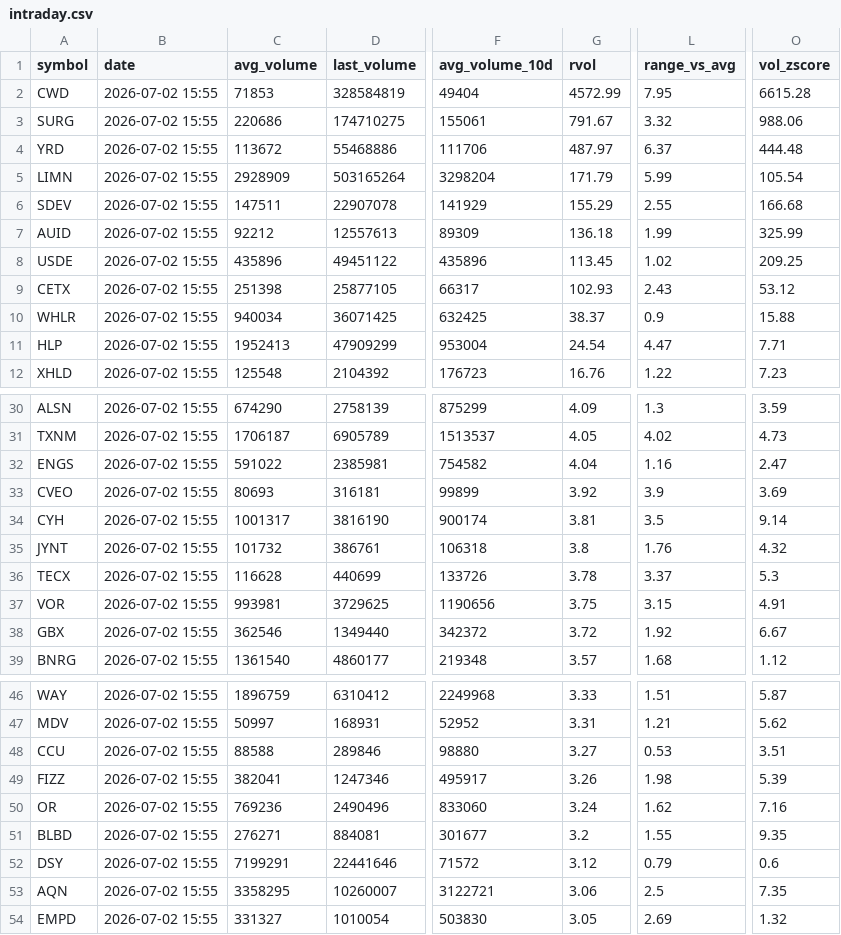
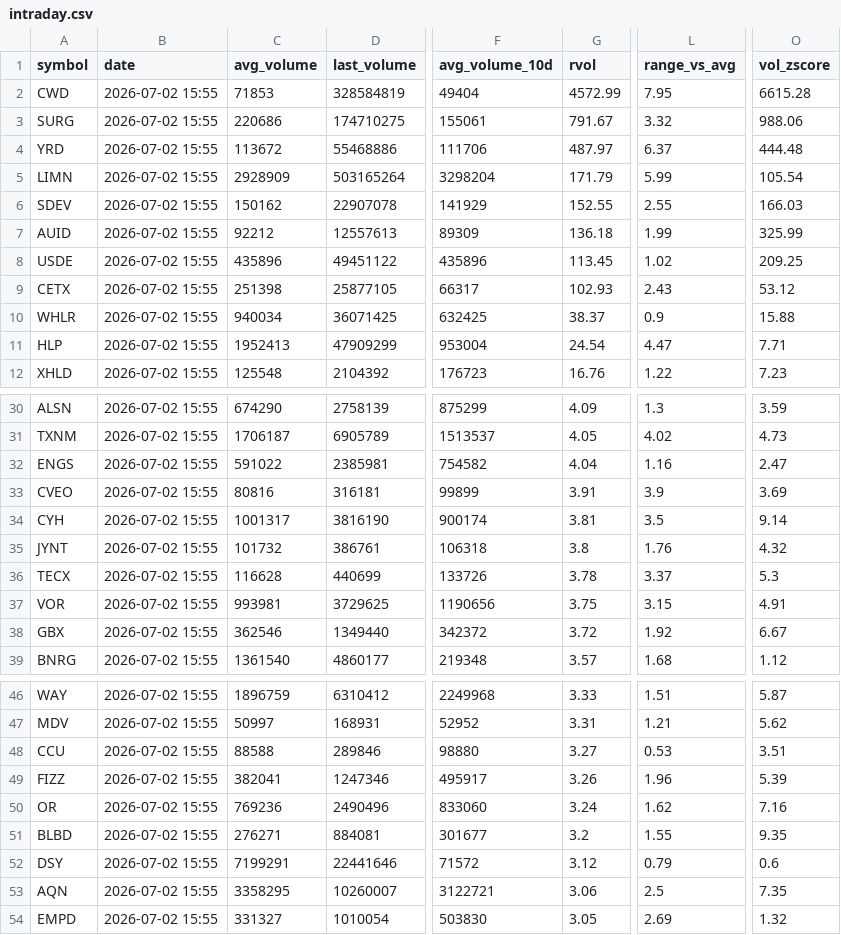
Before and after one commit to Alex-Matulay/volume-scanner, a CSV file: intraday.csv, drawn as a sheet; only a part is shown, gaps mark what is left out; the diff names each change by its address in the sheet, - before the commit and + after, or states it on an @@ line.

```diff
--- a/intraday.csv
+++ b/intraday.csv
-C6 (avg_volume): 147511
+C6 (avg_volume): 150162
-G6 (rvol): 155.29
+G6 (rvol): 152.55
-O6 (vol_zscore): 166.68
+O6 (vol_zscore): 166.03
-C33 (avg_volume): 80693
+C33 (avg_volume): 80816
-G33 (rvol): 3.92
+G33 (rvol): 3.91
-L49 (range_vs_avg): 1.98
+L49 (range_vs_avg): 1.96
```
Also changed, not shown: 2 other files.
